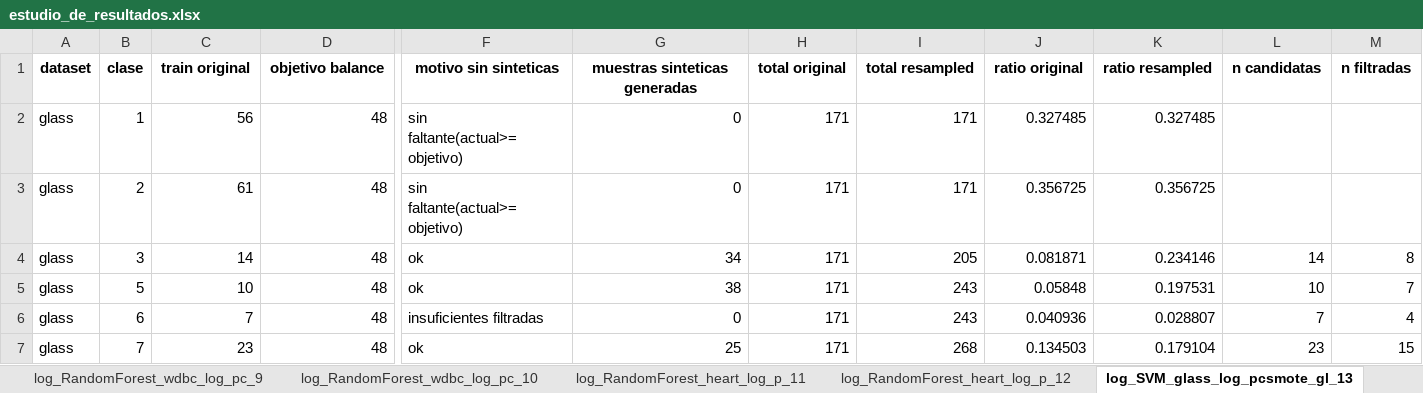
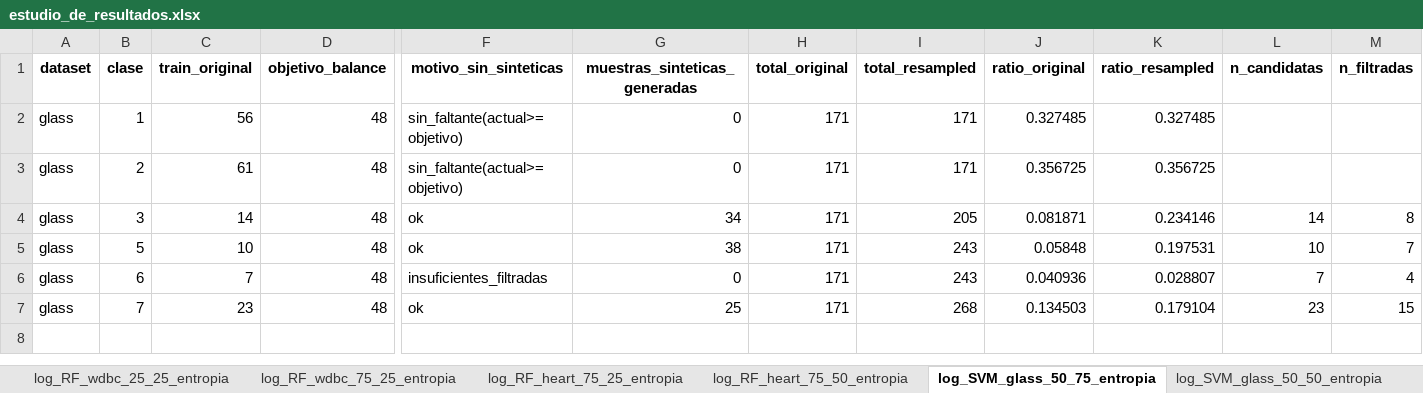
Before and after one commit to jnatmed/armado-tesina, an Excel workbook: codigo/resultados/estudio_de_resultados.xlsx, sheet log_SVM_glass_50_75_entropia, drawn as a sheet; only a part is shown, gaps mark what is left out; values as stored, in another font and other column widths than the file's, no borders; the diff covers the shown part only; the diff names each change by its address in the sheet, - before the commit and + after, or states it on an @@ line.

```diff
--- a/codigo/resultados/estudio_de_resultados.xlsx (sheet log_SVM_glass_50_75_entropia)
+++ b/codigo/resultados/estudio_de_resultados.xlsx (sheet log_SVM_glass_50_75_entropia)
-sheet tab: log_RandomForest_wdbc_log_pc_9
+sheet tab: log_RF_wdbc_25_25_entropia
-sheet tab: log_RandomForest_wdbc_log_pc_10
+sheet tab: log_RF_wdbc_75_25_entropia
-sheet tab: log_RandomForest_heart_log_p_11
+sheet tab: log_RF_heart_75_25_entropia
-sheet tab: log_RandomForest_heart_log_p_12
+sheet tab: log_RF_heart_75_50_entropia
-sheet tab: log_SVM_glass_log_pcsmote_gl_13
+sheet tab: log_SVM_glass_50_75_entropia
-C1: train original
+C1: train_original
-D1: objetivo balance
+D1: objetivo_balance
-F1: motivo sin sinteticas
+F1: motivo_sin_sinteticas
-G1: muestras sinteticas generadas
+G1: muestras_sinteticas_generadas
-H1: total original
+H1: total_original
-I1: total resampled
+I1: total_resampled
-J1: ratio original
+J1: ratio_original
-K1: ratio resampled
+K1: ratio_resampled
-L1: n candidatas
+L1: n_candidatas
-M1: n filtradas
+M1: n_filtradas
-F2:F3 (motivo_sin_sinteticas): sin faltante(actual>=objetivo)
+F2:F3 (motivo_sin_sinteticas): sin_faltante(actual>=objetivo)
-F6 (motivo_sin_sinteticas): insuficientes filtradas
+F6 (motivo_sin_sinteticas): insuficientes_filtradas
```
Also changed, not shown: 13 edited cells elsewhere in this sheet, sheet top+base_SVM_glass, sheet top+base_LogisticRegression_gla, sheet top+base_RandomForest_glass, sheet log_LR_glass_50_25_entropia, sheet log_SVM_glass_50_50_entropia, sheet log_RF_glass_25_25_entropia, 14 more sheets, other sheet tabs, 1 other file.
